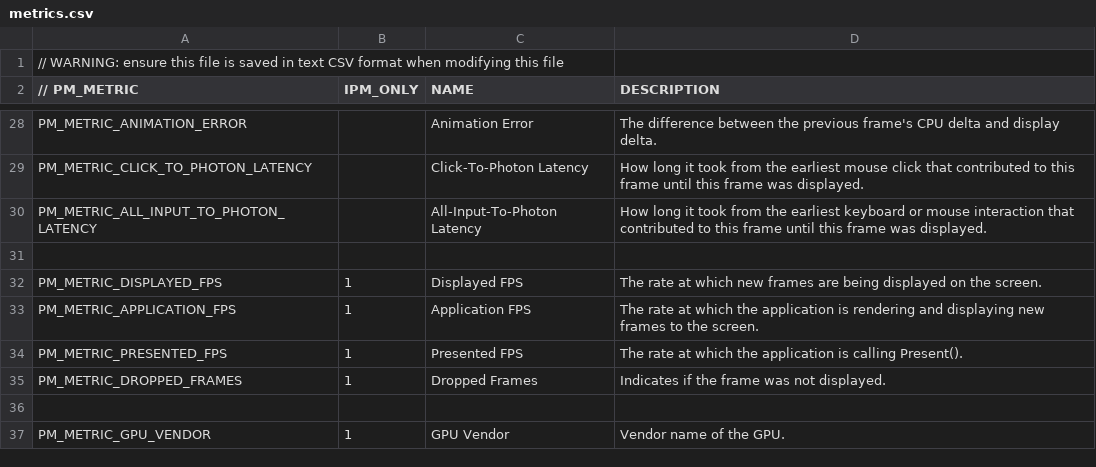
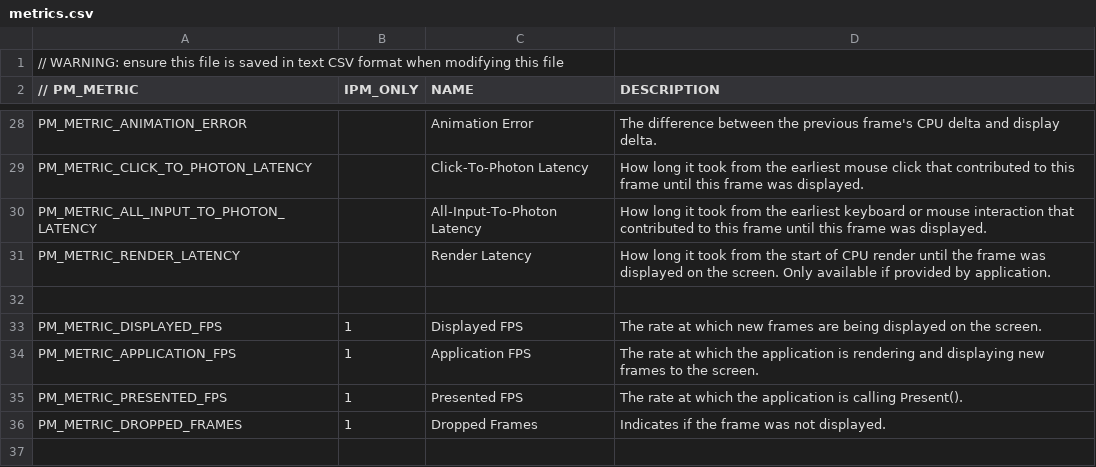
Before and after one commit to xnaught/PresentMon, a CSV file: IntelPresentMon/metrics.csv, drawn as a sheet; only a part is shown, gaps mark what is left out; the shorter side is filled out with more unchanged rows.

```diff
--- a/IntelPresentMon/metrics.csv
+++ b/IntelPresentMon/metrics.csv
@@ -30,2 +30,3 @@ PM_METRIC_CLICK_TO_PHOTON_LATENCY,,Click-To-Photon Latency,How long it took from
 PM_METRIC_ALL_INPUT_TO_PHOTON_LATENCY,,All-Input-To-Photon Latency,How long it took from the earliest keyboard or mouse interaction that contributed to this frame until this frame was displayed.
+PM_METRIC_RENDER_LATENCY,,Render Latency,How long it took from the start of CPU render until the frame was displayed on the screen. Only available if provided by application.
 ,,,
```
Also changed, not shown: 14 other files.
